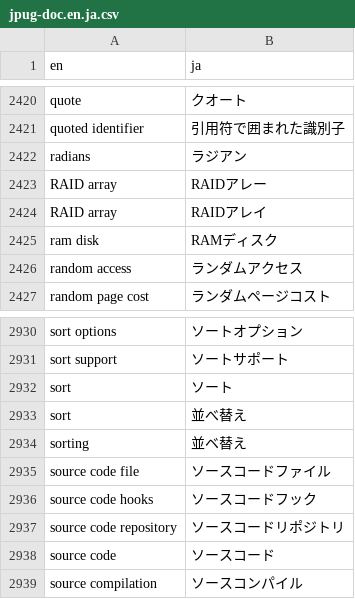
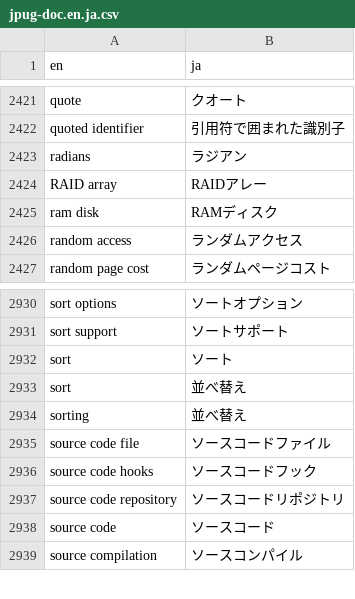
Before and after one commit to pgsql-jp/taiyaku, a CSV file: jpug-doc.en.ja.csv, drawn as a sheet; only a part is shown, gaps mark what is left out; the diff covers the shown part only.

Commit message:
対訳集更新
地名追加
使用されなくなった単語削除
並べ替え(ひらがな→カタカナ修正）

```diff
--- a/jpug-doc.en.ja.csv
+++ b/jpug-doc.en.ja.csv
@@ -2423,3 +2424,2 @@ radians,ラジアン
 RAID array,RAIDアレー
-RAID array,RAIDアレイ
 ram disk,RAMディスク
@@ -2933,3 +2933,3 @@ sort,ソート
 sort,並べ替え
-sorting,並ベ替え
+sorting,並べ替え
 source code file,ソースコードファイル
```
Also changed, not shown: 3 added rows and 2 removed rows elsewhere in this file.
